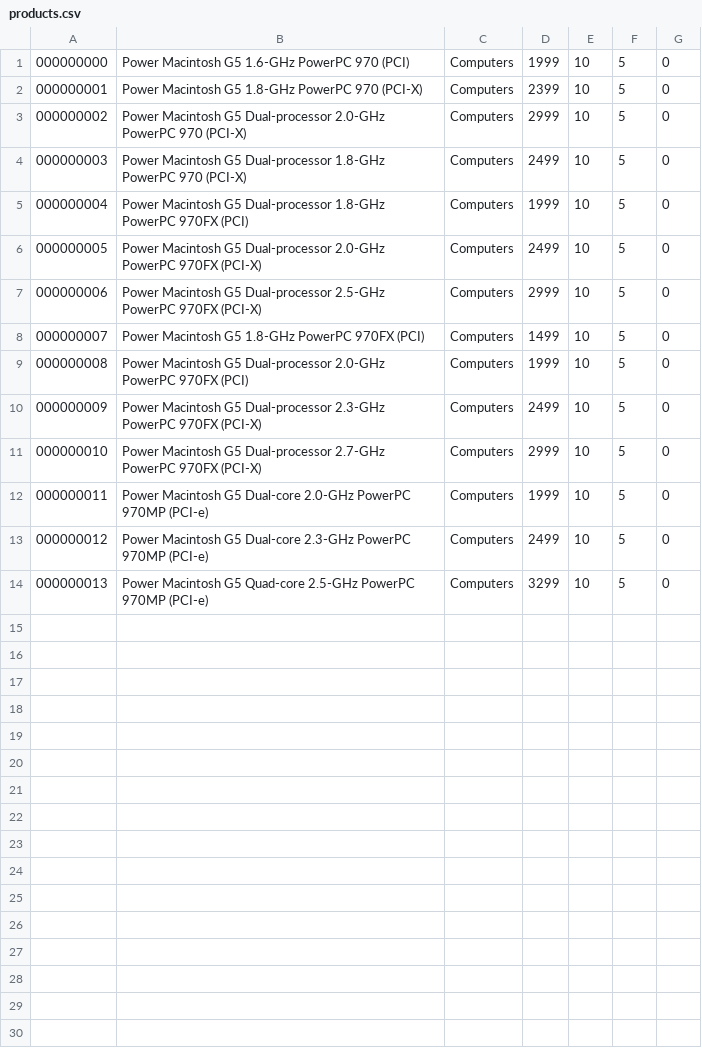
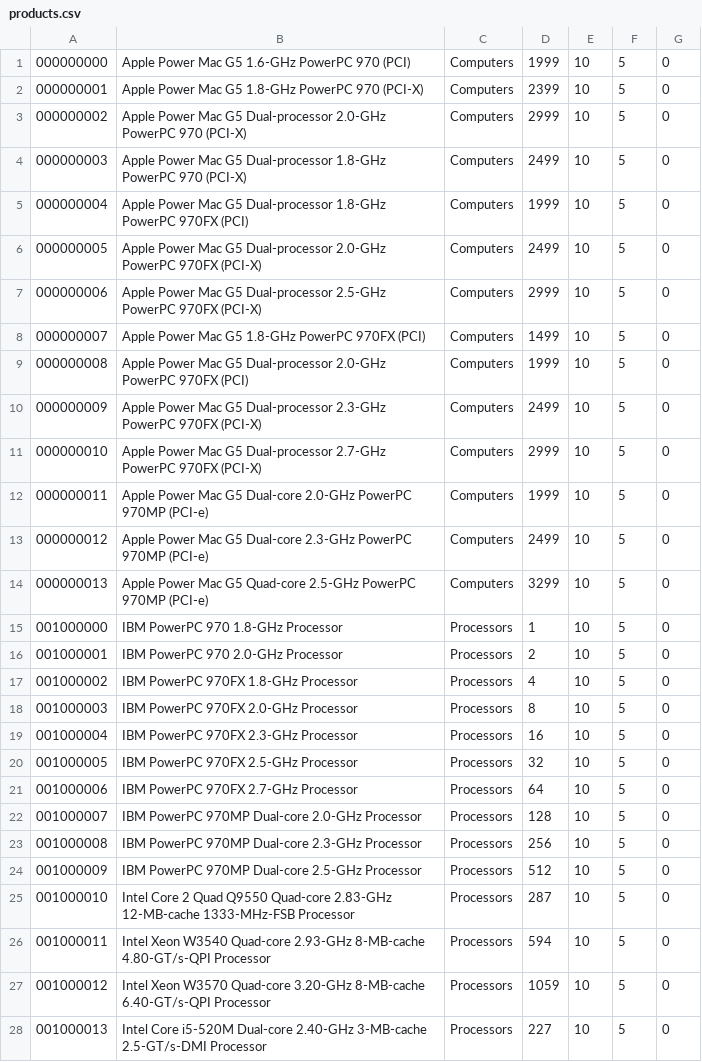
Before and after one commit to powerpcg5/nodestore, a CSV file: products.csv, drawn as a sheet.

Commit message:
Add processors

```diff
--- a/products.csv
+++ b/products.csv
@@ -1,14 +1,28 @@
-000000000,Power Macintosh G5 1.6-GHz PowerPC 970 (PCI),Computers,1999,10,5,0
-000000001,Power Macintosh G5 1.8-GHz PowerPC 970 (PCI-X),Computers,2399,10,5,0
-000000002,Power Macintosh G5 Dual-processor 2.0-GHz PowerPC 970 (PCI-X),Computers,2999,10,5,0
-000000003,Power Macintosh G5 Dual-processor 1.8-GHz PowerPC 970 (PCI-X),Computers,2499,10,5,0
-000000004,Power Macintosh G5 Dual-processor 1.8-GHz PowerPC 970FX (PCI),Computers,1999,10,5,0
-000000005,Power Macintosh G5 Dual-processor 2.0-GHz PowerPC 970FX (PCI-X),Computers,2499,10,5,0
-000000006,Power Macintosh G5 Dual-processor 2.5-GHz PowerPC 970FX (PCI-X),Computers,2999,10,5,0
-000000007,Power Macintosh G5 1.8-GHz PowerPC 970FX (PCI),Computers,1499,10,5,0
-000000008,Power Macintosh G5 Dual-processor 2.0-GHz PowerPC 970FX (PCI),Computers,1999,10,5,0
-000000009,Power Macintosh G5 Dual-processor 2.3-GHz PowerPC 970FX (PCI-X),Computers,2499,10,5,0
-000000010,Power Macintosh G5 Dual-processor 2.7-GHz PowerPC 970FX (PCI-X),Computers,2999,10,5,0
-000000011,Power Macintosh G5 Dual-core 2.0-GHz PowerPC 970MP (PCI-e),Computers,1999,10,5,0
-000000012,Power Macintosh G5 Dual-core 2.3-GHz PowerPC 970MP (PCI-e),Computers,2499,10,5,0
-000000013,Power Macintosh G5 Quad-core 2.5-GHz PowerPC 970MP (PCI-e),Computers,3299,10,5,0
+000000000,Apple Power Mac G5 1.6-GHz PowerPC 970 (PCI),Computers,1999,10,5,0
+000000001,Apple Power Mac G5 1.8-GHz PowerPC 970 (PCI-X),Computers,2399,10,5,0
+000000002,Apple Power Mac G5 Dual-processor 2.0-GHz PowerPC 970 (PCI-X),Computers,2999,10,5,0
+000000003,Apple Power Mac G5 Dual-processor 1.8-GHz PowerPC 970 (PCI-X),Computers,2499,10,5,0
+000000004,Apple Power Mac G5 Dual-processor 1.8-GHz PowerPC 970FX (PCI),Computers,1999,10,5,0
+000000005,Apple Power Mac G5 Dual-processor 2.0-GHz PowerPC 970FX (PCI-X),Computers,2499,10,5,0
+000000006,Apple Power Mac G5 Dual-processor 2.5-GHz PowerPC 970FX (PCI-X),Computers,2999,10,5,0
+000000007,Apple Power Mac G5 1.8-GHz PowerPC 970FX (PCI),Computers,1499,10,5,0
+000000008,Apple Power Mac G5 Dual-processor 2.0-GHz PowerPC 970FX (PCI),Computers,1999,10,5,0
+000000009,Apple Power Mac G5 Dual-processor 2.3-GHz PowerPC 970FX (PCI-X),Computers,2499,10,5,0
+000000010,Apple Power Mac G5 Dual-processor 2.7-GHz PowerPC 970FX (PCI-X),Computers,2999,10,5,0
+000000011,Apple Power Mac G5 Dual-core 2.0-GHz PowerPC 970MP (PCI-e),Computers,1999,10,5,0
+000000012,Apple Power Mac G5 Dual-core 2.3-GHz PowerPC 970MP (PCI-e),Computers,2499,10,5,0
+000000013,Apple Power Mac G5 Quad-core 2.5-GHz PowerPC 970MP (PCI-e),Computers,3299,10,5,0
+001000000,IBM PowerPC 970 1.8-GHz Processor,Processors,1,10,5,0
+001000001,IBM PowerPC 970 2.0-GHz Processor,Processors,2,10,5,0
+001000002,IBM PowerPC 970FX 1.8-GHz Processor,Processors,4,10,5,0
+001000003,IBM PowerPC 970FX 2.0-GHz Processor,Processors,8,10,5,0
+001000004,IBM PowerPC 970FX 2.3-GHz Processor,Processors,16,10,5,0
+001000005,IBM PowerPC 970FX 2.5-GHz Processor,Processors,32,10,5,0
+001000006,IBM PowerPC 970FX 2.7-GHz Processor,Processors,64,10,5,0
+001000007,IBM PowerPC 970MP Dual-core 2.0-GHz Processor,Processors,128,10,5,0
+001000008,IBM PowerPC 970MP Dual-core 2.3-GHz Processor,Processors,256,10,5,0
+001000009,IBM PowerPC 970MP Dual-core 2.5-GHz Processor,Processors,512,10,5,0
+001000010,Intel Core 2 Quad Q9550 Quad-core 2.83-GHz 12-MB-cache 1333-MHz-FSB Processor,Processors,287,10,5,0
+001000011,Intel Xeon W3540 Quad-core 2.93-GHz 8-MB-cache 4.80-GT/s-QPI Processor,Processors,594,10,5,0
+001000012,Intel Xeon W3570 Quad-core 3.20-GHz 8-MB-cache 6.40-GT/s-QPI Processor,Processors,1059,10,5,0
+001000013,Intel Core i5-520M Dual-core 2.40-GHz 3-MB-cache 2.5-GT/s-DMI Processor,Processors,227,10,5,0
```
